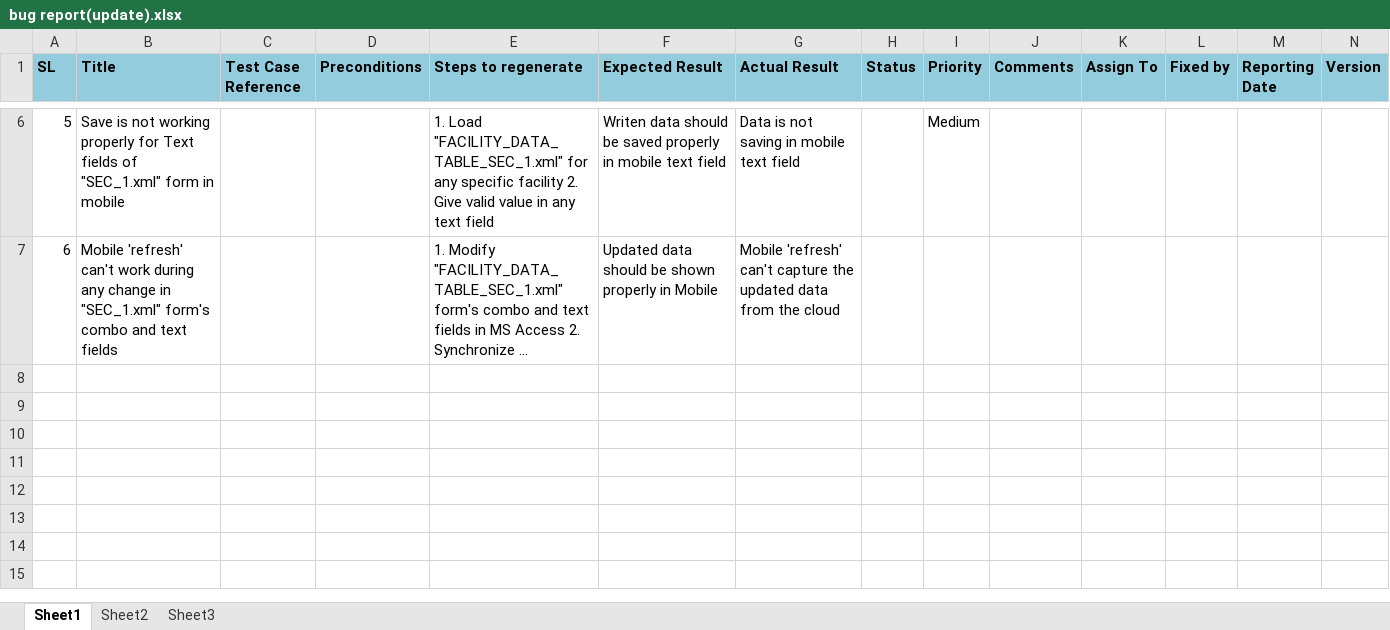
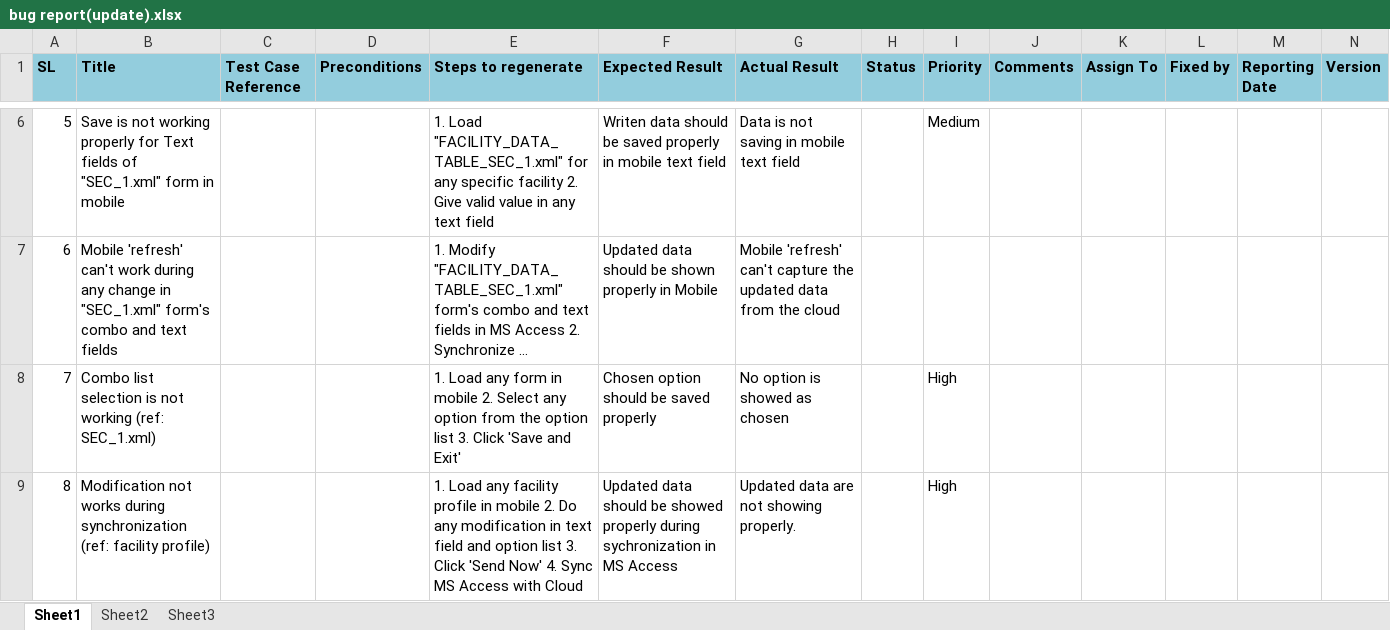
Before and after one commit to google-code-export/mesh4x, an Excel workbook: Mesh4j/branches/Mesh4j_WHO_Facility/Test Report/bug report(update).xlsx, sheet Sheet1, drawn as a sheet; only a part is shown, gaps mark what is left out; long unchanged cells end in …; values as stored, in another font and other column widths than the file's, no borders; rows hold the shown columns only; the diff names each change by its address in the sheet, - before the commit and + after, or states it on an @@ line.

Commit message:
bugs related to field modification and combo list

```diff
--- a/Mesh4j/branches/Mesh4j_WHO_Facility/Test Report/bug report(update).xlsx (sheet Sheet1)
+++ b/Mesh4j/branches/Mesh4j_WHO_Facility/Test Report/bug report(update).xlsx (sheet Sheet1)
+row 8: 7 | Combo list selection is not working (ref: SEC_1.xml) |  |  | 1. Load any form in mobile 2. Select any option from the option list 3. Click 'Save and Exit' | Chosen option should be saved properly | No option is showed as chosen |  | High
+row 9: 8 | Modification not works during synchronization (ref: facility profile) |  |  | 1. Load any facility profile in mobile 2. Do any modification in text field and option list 3. Click 'Send Now' 4. Sync MS Access with Cloud | Updated data should be showed properly during sychronization in MS Access | Updated data are not showing properly. |  | High
```
